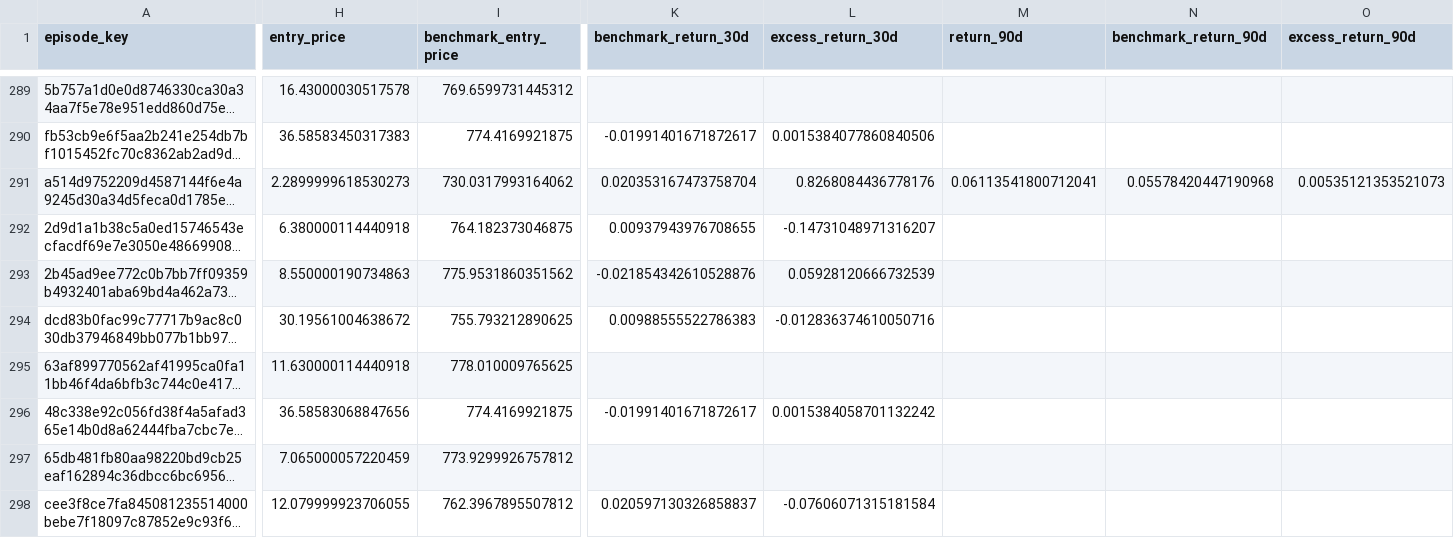
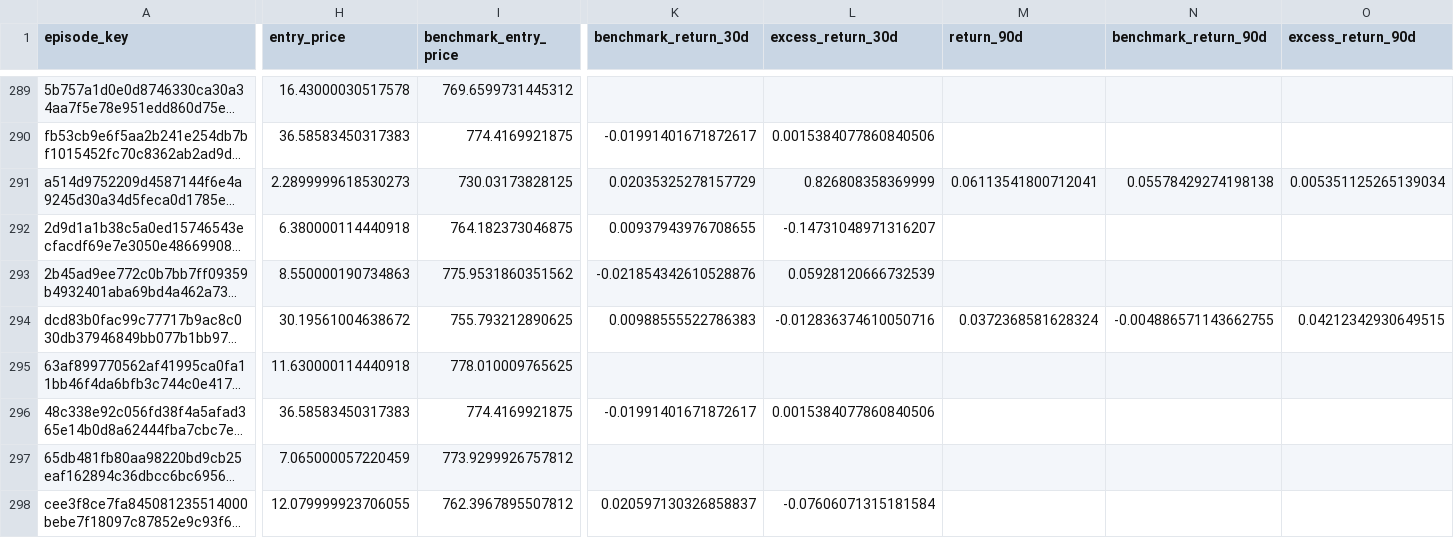
Before and after one commit to mrshu/openinsider-notifier, a CSV file: data/live/sec_daily/candidate_forward_returns.csv, drawn as a sheet; only a part is shown, gaps mark what is left out; long unchanged cells end in …; the diff covers the shown part only; the diff names each change by its address in the sheet, - before the commit and + after, or states it on an @@ line.

```diff
--- a/data/live/sec_daily/candidate_forward_returns.csv
+++ b/data/live/sec_daily/candidate_forward_returns.csv
-I291 (benchmark_entry_price): 730.0317993164062
+I291 (benchmark_entry_price): 730.03173828125
-K291 (benchmark_return_30d): 0.020353167473758704
+K291 (benchmark_return_30d): 0.02035325278157729
-L291 (excess_return_30d): 0.8268084436778176
+L291 (excess_return_30d): 0.826808358369999
-N291 (benchmark_return_90d): 0.05578420447190968
+N291 (benchmark_return_90d): 0.05578429274198138
-O291 (excess_return_90d): 0.00535121353521073
+O291 (excess_return_90d): 0.005351125265139034
-M294 (return_90d): (empty)
+M294 (return_90d): 0.0372368581628324
-N294 (benchmark_return_90d): (empty)
+N294 (benchmark_return_90d): -0.004886571143662755
-O294 (excess_return_90d): (empty)
+O294 (excess_return_90d): 0.04212342930649515
-H296 (entry_price): 36.58583068847656
+H296 (entry_price): 36.58583450317383
-L296 (excess_return_30d): 0.0015384058701132242
+L296 (excess_return_30d): 0.0015384077860840506
```
Also changed, not shown: 157 edited cells elsewhere in this file, data/live/sec_daily/eligible_purchase_history.csv, data/live/sec_daily/filings_manifest_latest.csv, 8 other files.
